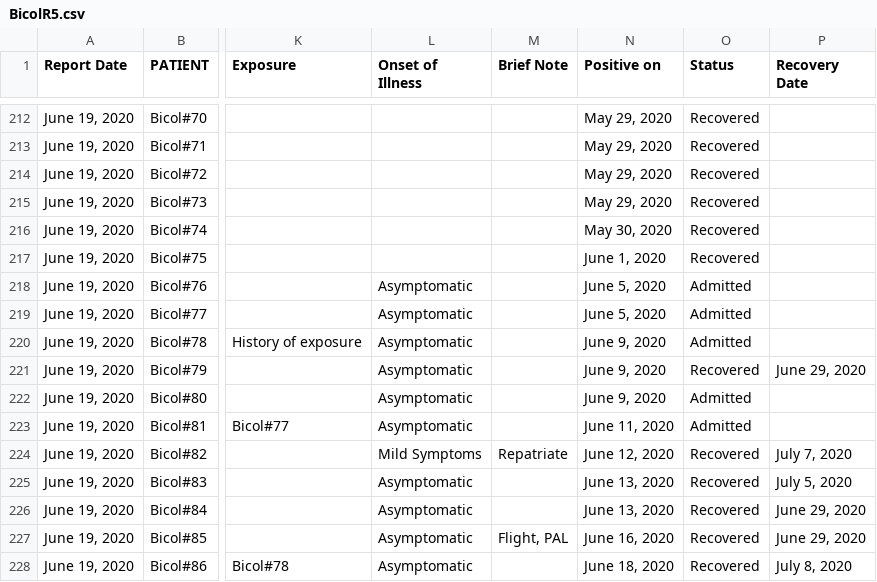
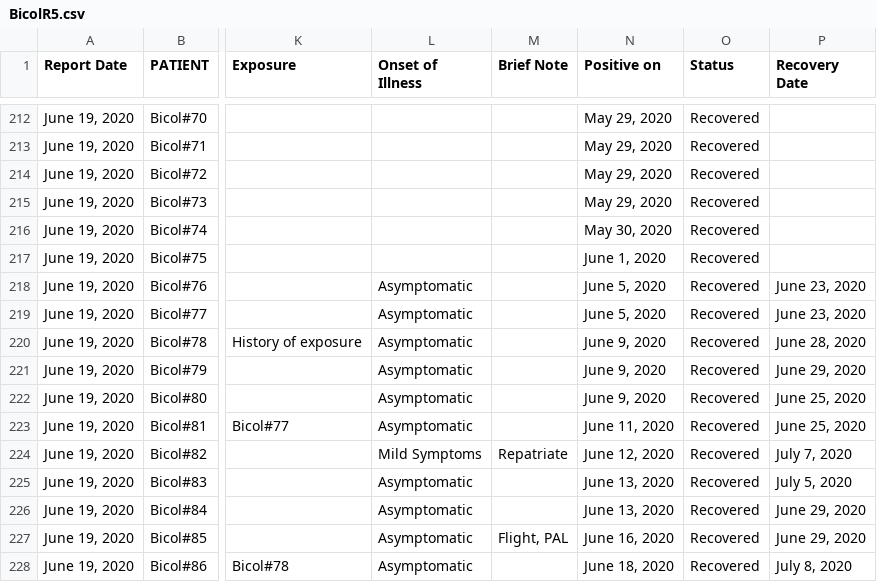
Before and after one commit to jmbangate/jmbangate.github.io, a CSV file: covid/BicolR5.csv, drawn as a sheet; only a part is shown, gaps mark what is left out; the diff names each change by its address in the sheet, - before the commit and + after, or states it on an @@ line.

Commit message:
updated csv & html files

```diff
--- a/covid/BicolR5.csv
+++ b/covid/BicolR5.csv
-O218:O220 (Status): Admitted
+O218:O220 (Status): Recovered
-P218:P219 (Recovery Date): (empty)
+P218:P219 (Recovery Date): June 23, 2020
-P220 (Recovery Date): (empty)
+P220 (Recovery Date): June 28, 2020
-O222:O223 (Status): Admitted
+O222:O223 (Status): Recovered
-P222:P223 (Recovery Date): (empty)
+P222:P223 (Recovery Date): June 25, 2020
```
